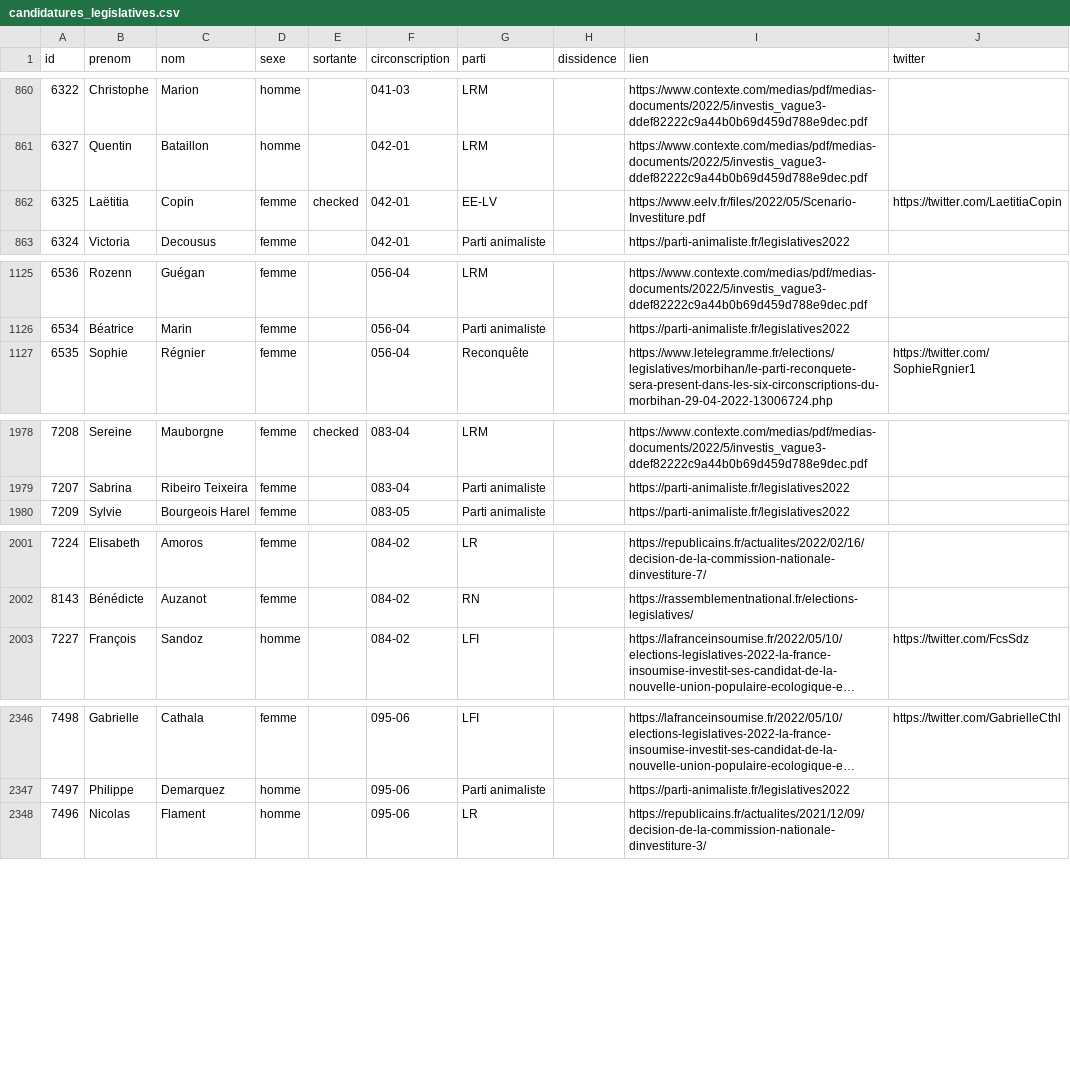
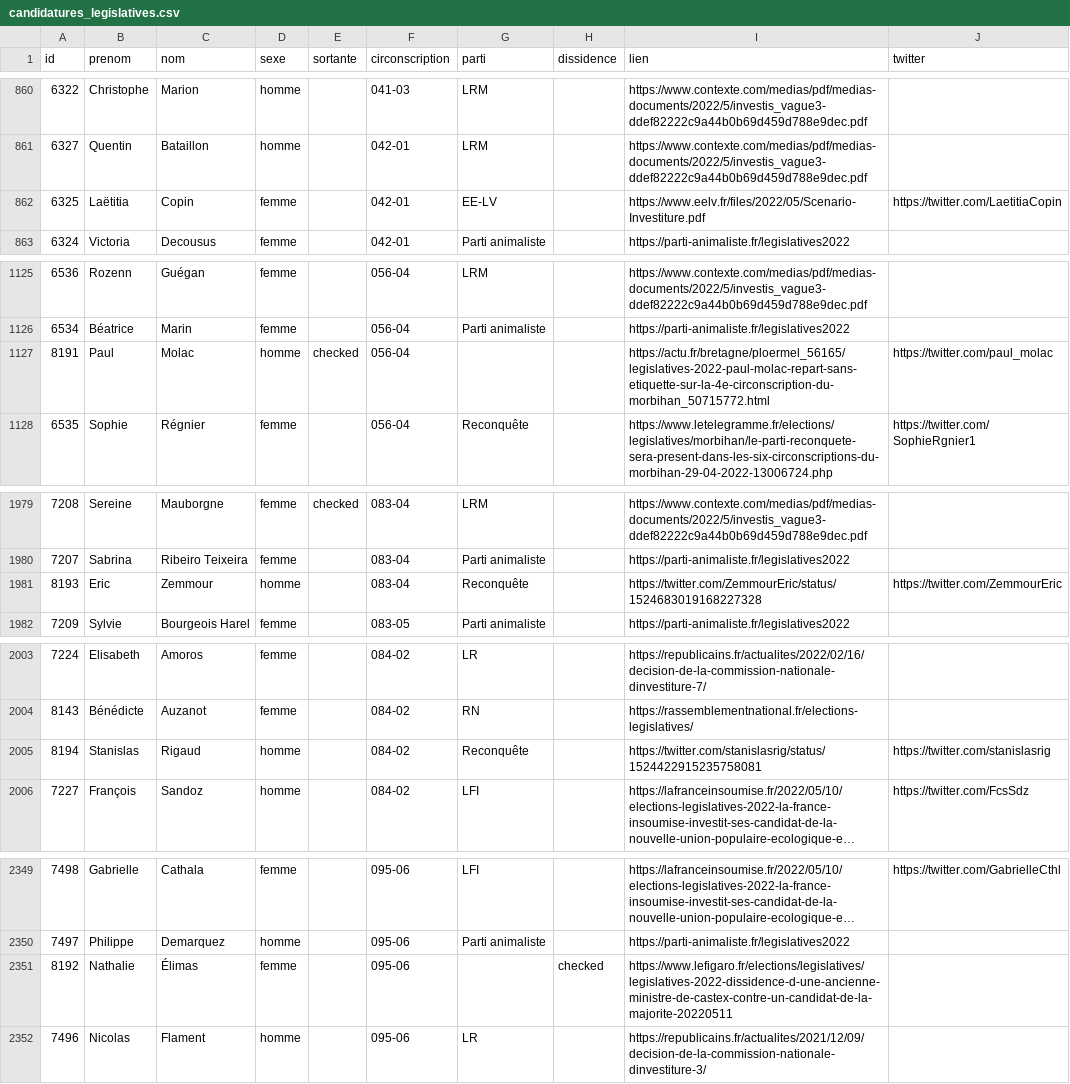
Before and after one commit to nsppolls/nsppolls, a CSV file: donnees/candidatures_legislatives.csv, drawn as a sheet; only a part is shown, gaps mark what is left out; long unchanged cells end in …; the diff names each change by its address in the sheet, - before the commit and + after, or states it on an @@ line.

Commit message:
Ajout Zemmour, Rigault et Molac

```diff
--- a/donnees/candidatures_legislatives.csv
+++ b/donnees/candidatures_legislatives.csv
-E862 (sortante): checked
+E862 (sortante): (empty)
+row 1127: 8191 | Paul | Molac | homme | checked | 056-04 |  |  | https://actu.fr/bretagne/ploermel_56165/legislatives-2022-paul-molac-repart-sans-etiquette-sur-la-4e-circonscription-du-morbihan_50715772.html | https://twitter.com/paul_molac
+row 1981: 8193 | Eric | Zemmour | homme |  | 083-04 | Reconquête |  | https://twitter.com/ZemmourEric/status/1524683019168227328 | https://twitter.com/ZemmourEric
+row 2005: 8194 | Stanislas | Rigaud | homme |  | 084-02 | Reconquête |  | https://twitter.com/stanislasrig/status/1524422915235758081 | https://twitter.com/stanislasrig
+row 2351: 8192 | Nathalie | Élimas | femme |  | 095-06 |  | checked | https://www.lefigaro.fr/elections/legislatives/legislatives-2022-dissidence-d-une-ancienne-ministre-de-castex-contre-un-candidat-de-la-majorite-20220511
```
